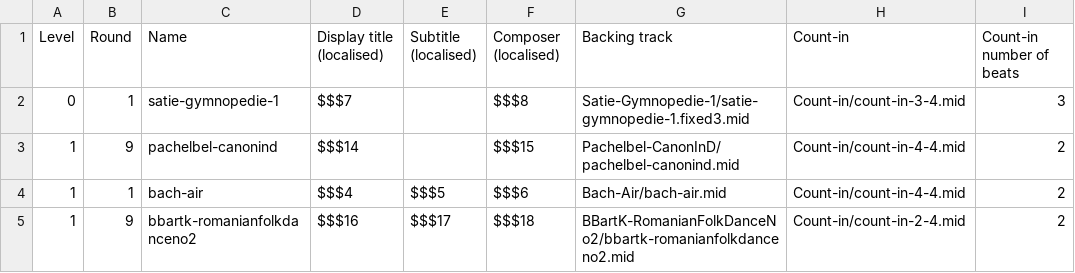
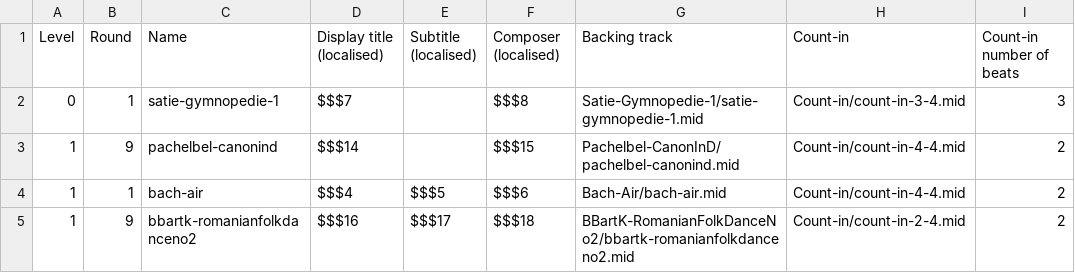
Before and after one commit to amju-games/music-theory, a CSV file: Assets/Songs/songs.csv, drawn as a sheet; only a part is shown; the diff names each change by its address in the sheet, - before the commit and + after, or states it on an @@ line.

Commit message:
Tidy up Satie/Gymnop.1 files

```diff
--- a/Assets/Songs/songs.csv
+++ b/Assets/Songs/songs.csv
-G2 (Backing track): Satie-Gymnopedie-1/satie-gymnopedie-1.fixed3.mid
+G2 (Backing track): Satie-Gymnopedie-1/satie-gymnopedie-1.mid
```
Also changed, not shown: 3 other files.
